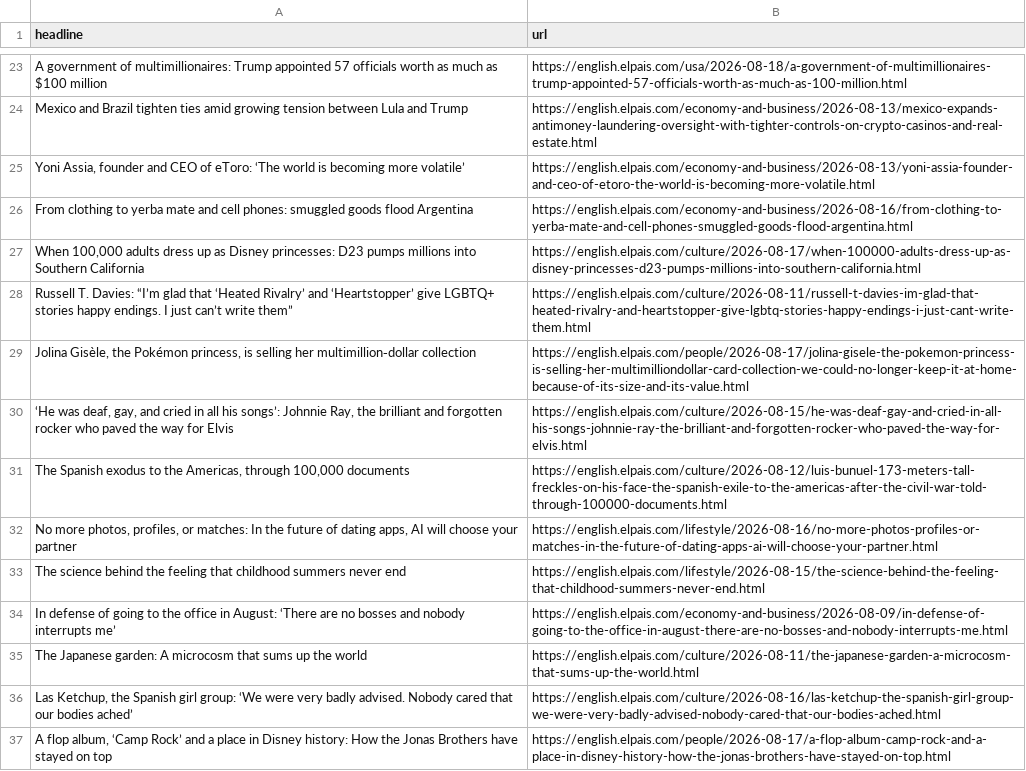
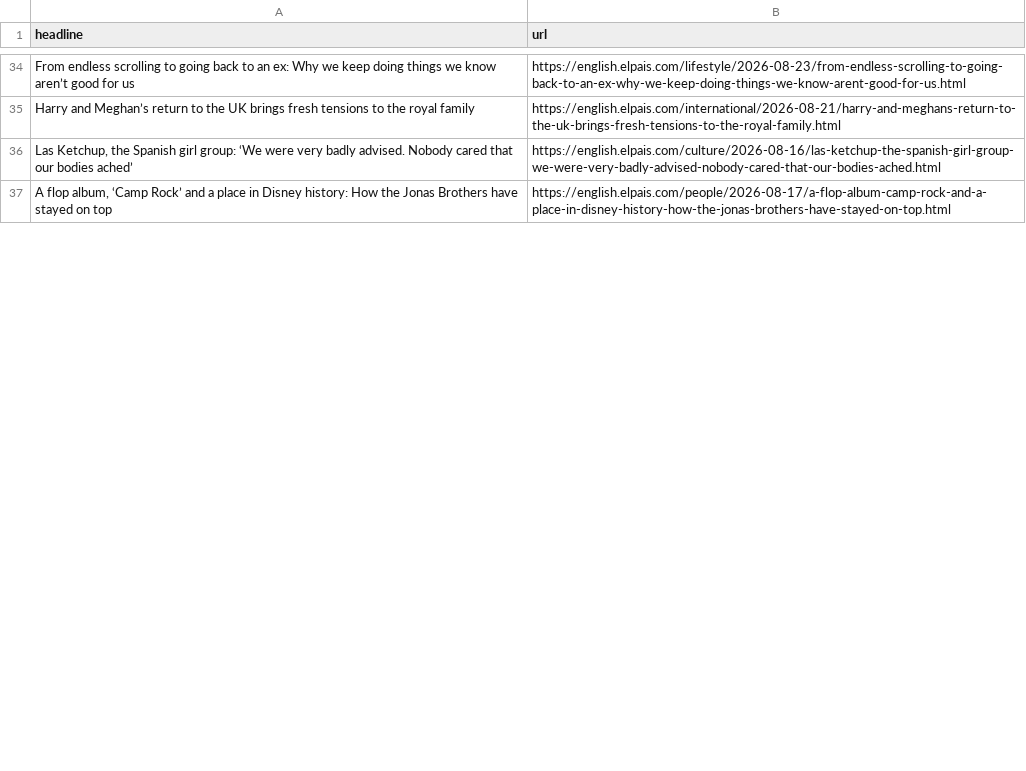
Before and after one commit to dafnikaravola/soma-s-autoscrapper, a CSV file: headlines.csv, drawn as a sheet; only a part is shown, gaps mark what is left out; removed rows and columns are numbered as before the commit, all else as after; the diff covers the shown part only; the diff names each change by its address in the sheet, - before the commit and + after, or states it on an @@ line.

```diff
--- a/headlines.csv
+++ b/headlines.csv
-row 23: A government of multimillionaires: Trump appointed 57 officials worth as much as $100 million | https://english.elpais.com/usa/2026-08-18/a-government-of-multimillionaires-trump-appointed-57-officials-worth-as-much-as-100-million.html
-row 24: Mexico and Brazil tighten ties amid growing tension between Lula and Trump | https://english.elpais.com/economy-and-business/2026-08-13/mexico-expands-antimoney-laundering-oversight-with-tighter-controls-on-crypto-casinos-and-real-estate.html
-row 25: Yoni Assia, founder and CEO of eToro: ‘The world is becoming more volatile’ | https://english.elpais.com/economy-and-business/2026-08-13/yoni-assia-founder-and-ceo-of-etoro-the-world-is-becoming-more-volatile.html
-row 26: From clothing to yerba mate and cell phones: smuggled goods flood Argentina | https://english.elpais.com/economy-and-business/2026-08-16/from-clothing-to-yerba-mate-and-cell-phones-smuggled-goods-flood-argentina.html
@@ row 27 moved to row 28: When 100,000 adults dress up as Disney p… @@
-row 28: Russell T. Davies: “I’m glad that ‘Heated Rivalry’ and ‘Heartstopper’ give LGBTQ+ stories happy endings. I just can’t write them” | https://english.elpais.com/culture/2026-08-11/russell-t-davies-im-glad-that-heated-rivalry-and-heartstopper-give-lgbtq-stories-happy-endings-i-just-cant-write-them.html
@@ row 29 moved to row 30: Jolina Gisèle, the Pokémon princess, is … @@
-row 30: ‘He was deaf, gay, and cried in all his songs’: Johnnie Ray, the brilliant and forgotten rocker who paved the way for Elvis | https://english.elpais.com/culture/2026-08-15/he-was-deaf-gay-and-cried-in-all-his-songs-johnnie-ray-the-brilliant-and-forgotten-rocker-who-paved-the-way-for-elvis.html
-row 31: The Spanish exodus to the Americas, through 100,000 documents | https://english.elpais.com/culture/2026-08-12/luis-bunuel-173-meters-tall-freckles-on-his-face-the-spanish-exile-to-the-americas-after-the-civil-war-told-through-100000-documents.html
-row 32: No more photos, profiles, or matches: In the future of dating apps, AI will choose your partner | https://english.elpais.com/lifestyle/2026-08-16/no-more-photos-profiles-or-matches-in-the-future-of-dating-apps-ai-will-choose-your-partner.html
-row 33: The science behind the feeling that childhood summers never end | https://english.elpais.com/lifestyle/2026-08-15/the-science-behind-the-feeling-that-childhood-summers-never-end.html
-row 34: In defense of going to the office in August: ‘There are no bosses and nobody interrupts me’ | https://english.elpais.com/economy-and-business/2026-08-09/in-defense-of-going-to-the-office-in-august-there-are-no-bosses-and-nobody-interrupts-me.html
-row 35: The Japanese garden: A microcosm that sums up the world | https://english.elpais.com/culture/2026-08-11/the-japanese-garden-a-microcosm-that-sums-up-the-world.html
+row 34: From endless scrolling to going back to an ex: Why we keep doing things we know aren’t good for us | https://english.elpais.com/lifestyle/2026-08-23/from-endless-scrolling-to-going-back-to-an-ex-why-we-keep-doing-things-we-know-arent-good-for-us.html
+row 35: Harry and Meghan’s return to the UK brings fresh tensions to the royal family | https://english.elpais.com/international/2026-08-21/harry-and-meghans-return-to-the-uk-brings-fresh-tensions-to-the-royal-family.html
```
Also changed, not shown: 30 added rows, 22 removed rows and 3 moved rows elsewhere in this file.
